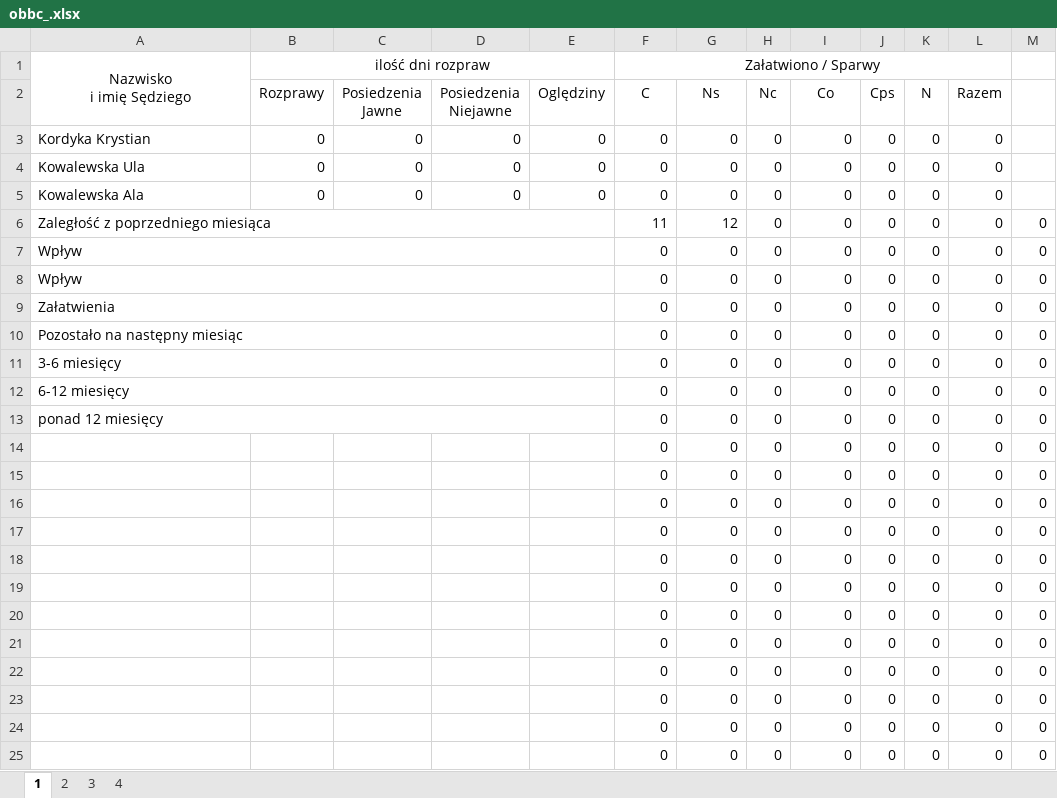
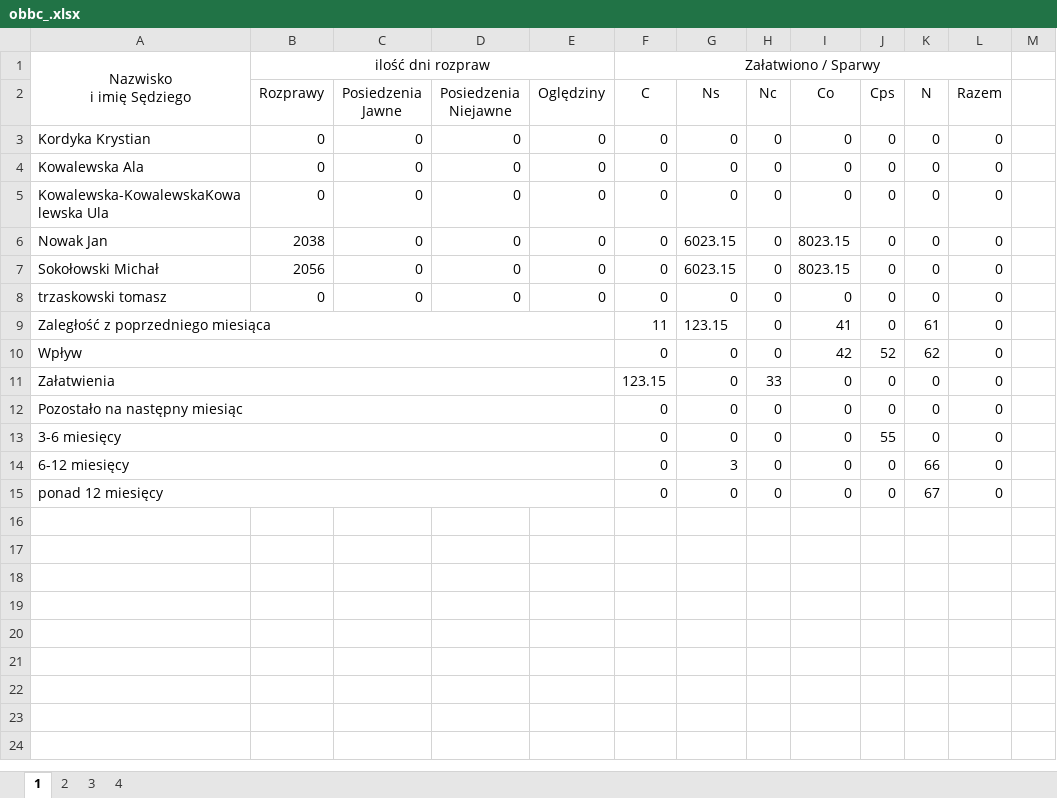
Before and after one commit to RolandSkowronek1972/statystyki, an Excel workbook: Statystyki_2018/Template/obbc_.xlsx, sheet 1, drawn as a sheet; values as stored, in another font and other column widths than the file's, no borders; removed rows and columns are numbered as before the commit, all else as after; the diff names each change by its address in the sheet, - before the commit and + after, or states it on an @@ line.

```diff
--- a/Statystyki_2018/Template/obbc_.xlsx (sheet 1)
+++ b/Statystyki_2018/Template/obbc_.xlsx (sheet 1)
-row 4: Kowalewska Ula | 0 | 0 | 0 | 0 | 0 | 0 | 0 | 0 | 0 | 0 | 0
+row 5: Kowalewska-KowalewskaKowalewska Ula | 0 | 0 | 0 | 0 | 0 | 0 | 0 | 0 | 0 | 0 | 0
+row 6: Nowak Jan | 2038 | 0 | 0 | 0 | 0 | 6023.15 | 0 | 8023.15 | 0 | 0 | 0
+row 7: Sokołowski Michał | 2056 | 0 | 0 | 0 | 0 | 6023.15 | 0 | 8023.15 | 0 | 0 | 0
+row 8: trzaskowski tomasz | 0 | 0 | 0 | 0 | 0 | 0 | 0 | 0 | 0 | 0 | 0
-G9 (Ns): 12
+G9 (Ns): 123.15
-I9 (Co): 0
+I9 (Co): 41
-K9 (N): 0
+K9 (N): 61
-M9:M10: 0
+M9:M10: (empty)
-I10 (Co): 0
+I10 (Co): 42
-J10 (Cps): 0
+J10 (Cps): 52
-K10 (N): 0
+K10 (N): 62
-row 8: Wpływ |  |  |  |  | 0 | 0 | 0 | 0 | 0 | 0 | 0 | 0
-F11 (C): 0
+F11 (C): 123.15
-H11 (Nc): 0
+H11 (Nc): 33
-M11:M15: 0
+M11:M15: (empty)
-J13 (Cps): 0
+J13 (Cps): 55
-G14 (Ns): 0
+G14 (Ns): 3
-K14 (N): 0
+K14 (N): 66
-K15 (N): 0
+K15 (N): 67
-row 14:  |  |  |  |  | 0 | 0 | 0 | 0 | 0 | 0 | 0 | 0
-row 15:  |  |  |  |  | 0 | 0 | 0 | 0 | 0 | 0 | 0 | 0
-row 16:  |  |  |  |  | 0 | 0 | 0 | 0 | 0 | 0 | 0 | 0
-row 17:  |  |  |  |  | 0 | 0 | 0 | 0 | 0 | 0 | 0 | 0
-row 18:  |  |  |  |  | 0 | 0 | 0 | 0 | 0 | 0 | 0 | 0
-row 19:  |  |  |  |  | 0 | 0 | 0 | 0 | 0 | 0 | 0 | 0
-row 20:  |  |  |  |  | 0 | 0 | 0 | 0 | 0 | 0 | 0 | 0
-row 21:  |  |  |  |  | 0 | 0 | 0 | 0 | 0 | 0 | 0 | 0
-row 22:  |  |  |  |  | 0 | 0 | 0 | 0 | 0 | 0 | 0 | 0
-row 23:  |  |  |  |  | 0 | 0 | 0 | 0 | 0 | 0 | 0 | 0
-row 24:  |  |  |  |  | 0 | 0 | 0 | 0 | 0 | 0 | 0 | 0
-row 25:  |  |  |  |  | 0 | 0 | 0 | 0 | 0 | 0 | 0 | 0
```
Also changed, not shown: sheet 4, sheet 3, sheet 2, Statystyki_2018/Template/obbp_.xlsx, Statystyki_2018/Template/obbr_.xlsx, 28 other files.
